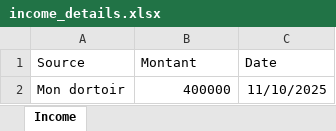
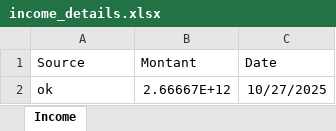
Before and after one commit to Ky-Wilson/MERN-Project, an Excel workbook: backend/income_details.xlsx, sheet Income, drawn as a sheet; values as stored, in another font and other column widths than the file's, no borders; removed rows and columns are numbered as before the commit, all else as after; the diff names each change by its address in the sheet, - before the commit and + after, or states it on an @@ line.

```diff
--- a/backend/income_details.xlsx (sheet Income)
+++ b/backend/income_details.xlsx (sheet Income)
-row 2: Mon dortoir | 400000 | 11/10/2025
+row 2: ok | 2.66667E+12 | 10/27/2025
```
Also changed, not shown: backend/expense_details.xlsx, 1 other file.
